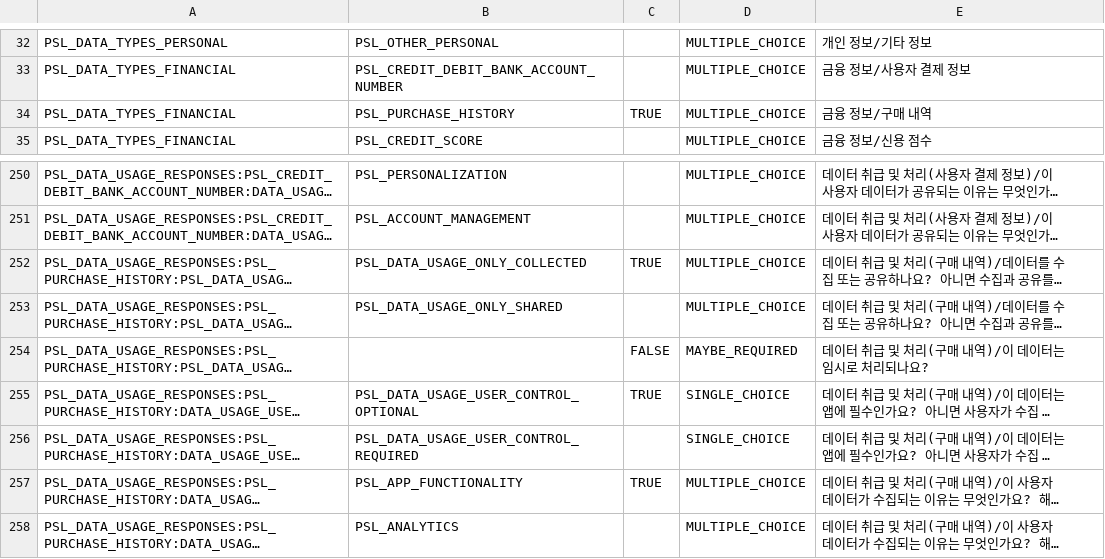
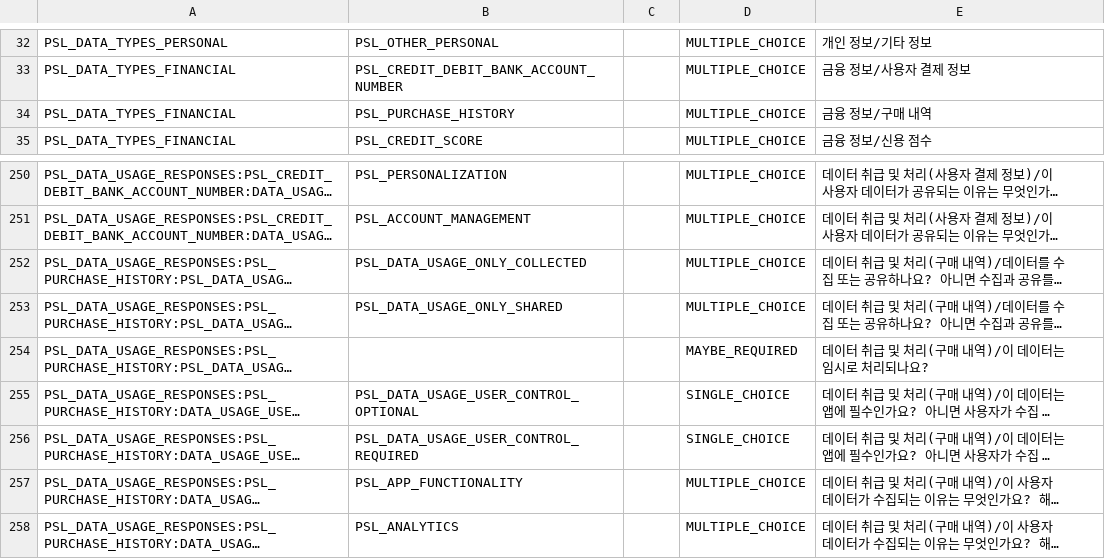
Before and after one commit to seorilabs/cycle-pair, a CSV file: play-store/policy/data-safety.csv, drawn as a sheet; only a part is shown, gaps mark what is left out; long unchanged cells end in …; the diff names each change by its address in the sheet, - before the commit and + after, or states it on an @@ line.

```diff
--- a/play-store/policy/data-safety.csv
+++ b/play-store/policy/data-safety.csv
-C34: TRUE
+C34: (empty)
-C252: TRUE
+C252: (empty)
-C254: FALSE
+C254: (empty)
-C255: TRUE
+C255: (empty)
-C257: TRUE
+C257: (empty)
```
Also changed, not shown: 9 other files.
